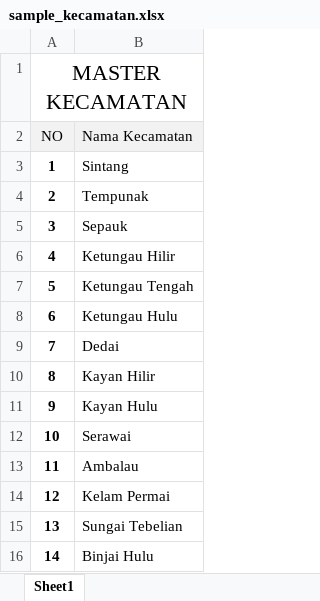
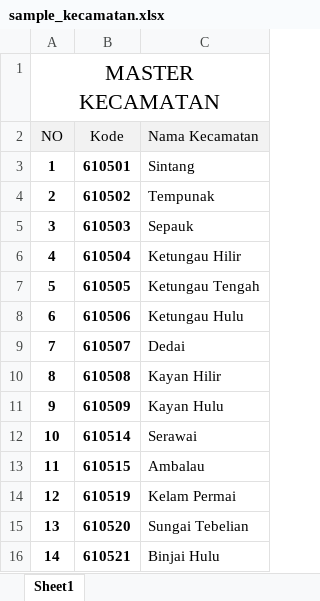
Before and after one commit to alfiansetia/laravel-sanitasi, an Excel workbook: public/master/sample_kecamatan.xlsx, sheet Sheet1, drawn as a sheet; values as stored, in another font and other column widths than the file's, no borders; the diff names each change by its address in the sheet, - before the commit and + after, or states it on an @@ line.

Commit message:
add kode kecamatan

```diff
--- a/public/master/sample_kecamatan.xlsx (sheet Sheet1)
+++ b/public/master/sample_kecamatan.xlsx (sheet Sheet1)
+column B (Kode), rows 3-16: 610501 | 610502 | 610503 | 610504 | 610505 | 610506 | 610507 | 610508 | 610509 | 610514 | 610515 | 610519 | 610520 | 610521
```
Also changed, not shown: 8 other files.
